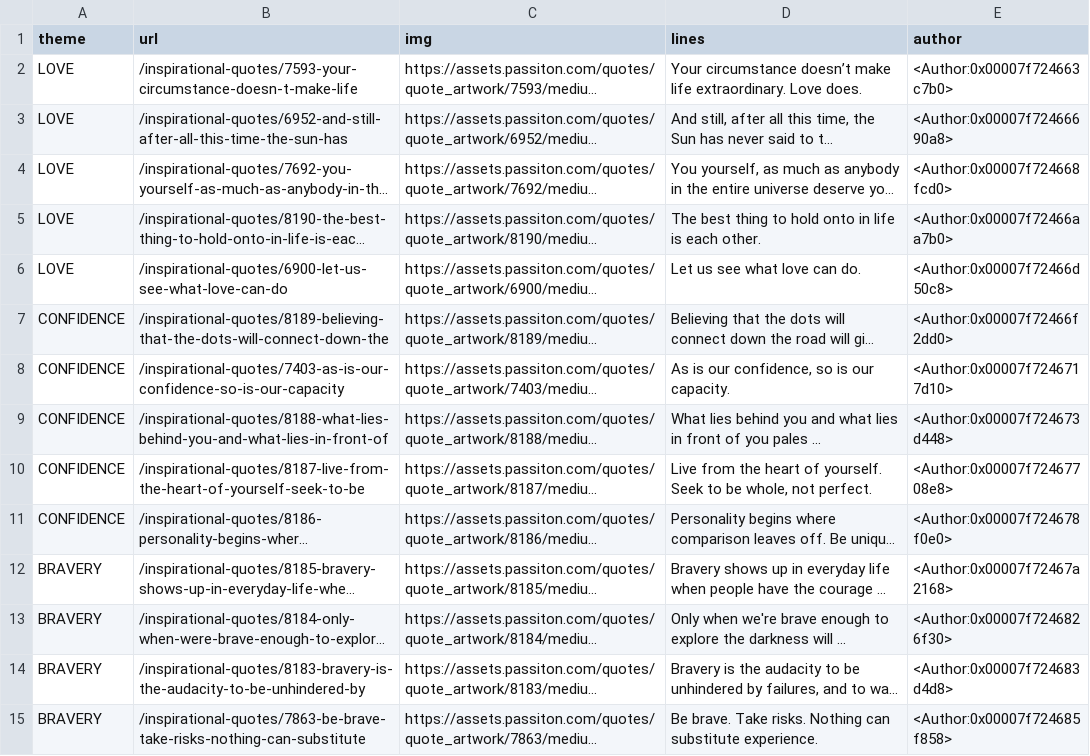
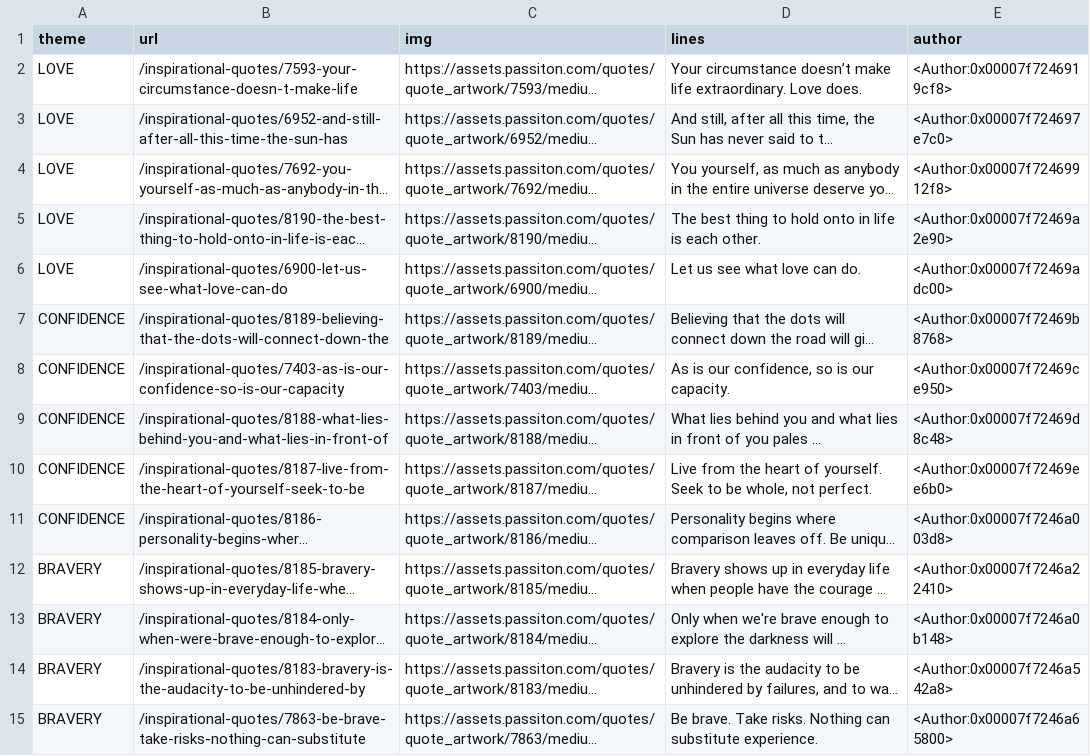
Before and after one commit to sinhajoy/Azure_Python_Function, a CSV file: inspirational_quotes.csv, drawn as a sheet; only a part is shown; long unchanged cells end in …; the diff covers the shown part only; the diff names each change by its address in the sheet, - before the commit and + after, or states it on an @@ line.

```diff
--- a/inspirational_quotes.csv
+++ b/inspirational_quotes.csv
-E2 (author): <Author:0x00007f724663c7b0>
+E2 (author): <Author:0x00007f7246919cf8>
-E3 (author): <Author:0x00007f72466690a8>
+E3 (author): <Author:0x00007f724697e7c0>
-E4 (author): <Author:0x00007f724668fcd0>
+E4 (author): <Author:0x00007f72469912f8>
-E5 (author): <Author:0x00007f72466aa7b0>
+E5 (author): <Author:0x00007f72469a2e90>
-E6 (author): <Author:0x00007f72466d50c8>
+E6 (author): <Author:0x00007f72469adc00>
-E7 (author): <Author:0x00007f72466f2dd0>
+E7 (author): <Author:0x00007f72469b8768>
-E8 (author): <Author:0x00007f7246717d10>
+E8 (author): <Author:0x00007f72469ce950>
-E9 (author): <Author:0x00007f724673d448>
+E9 (author): <Author:0x00007f72469d8c48>
-E10 (author): <Author:0x00007f72467708e8>
+E10 (author): <Author:0x00007f72469ee6b0>
-E11 (author): <Author:0x00007f724678f0e0>
+E11 (author): <Author:0x00007f7246a003d8>
-E12 (author): <Author:0x00007f72467a2168>
+E12 (author): <Author:0x00007f7246a22410>
-E13 (author): <Author:0x00007f7246826f30>
+E13 (author): <Author:0x00007f7246a0b148>
-E14 (author): <Author:0x00007f724683d4d8>
+E14 (author): <Author:0x00007f7246a542a8>
-E15 (author): <Author:0x00007f724685f858>
+E15 (author): <Author:0x00007f7246a65800>
```
Also changed, not shown: 18 edited cells elsewhere in this file, 5 other files.
